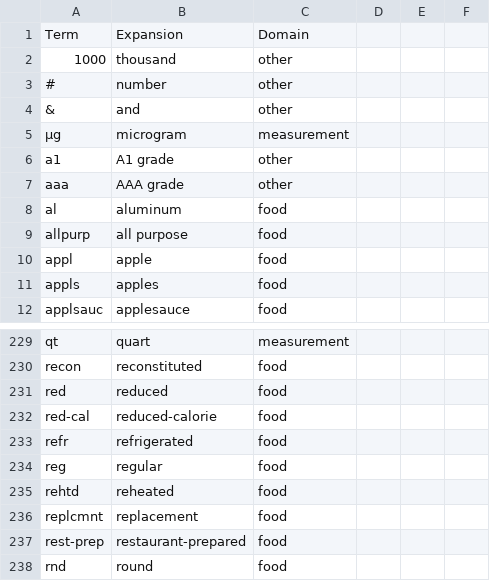
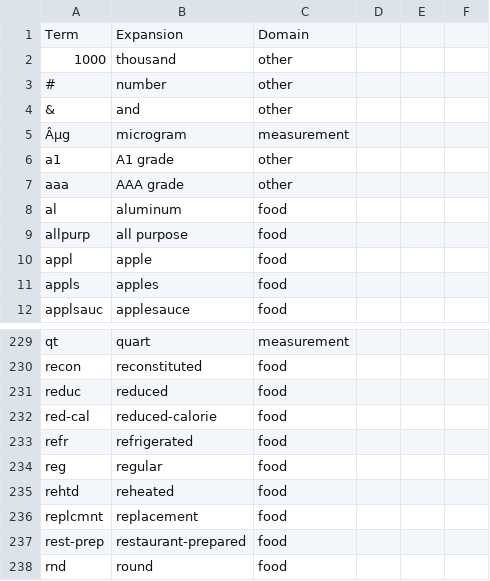
Before and after one commit to cidgoh/LexMapr, a CSV file: lexmapr/resources/AbbLex.csv, drawn as a sheet; only a part is shown, gaps mark what is left out.

```diff
--- a/lexmapr/resources/AbbLex.csv
+++ b/lexmapr/resources/AbbLex.csv
@@ -4,3 +4,3 @@ Term,Expansion,Domain,,,
 &,and,other,,,
-µg,microgram,measurement,,,
+Âµg,microgram,measurement,,,
 a1,A1 grade,other,,,
@@ -230,3 +230,3 @@ qt,quart,measurement,,,
 recon,reconstituted,food,,,
-red,reduced,food,,,
+reduc,reduced,food,,,
 red-cal,reduced-calorie,food,,,
```
Also changed, not shown: lexmapr/resources/inflection-exceptions.csv, 3 other files.
